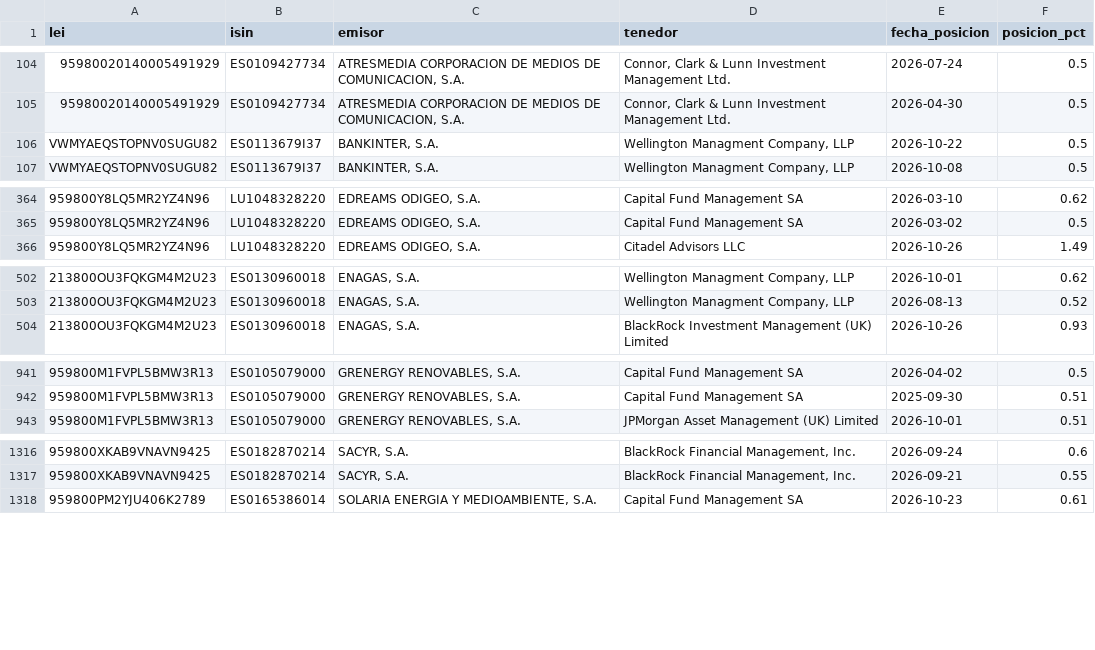
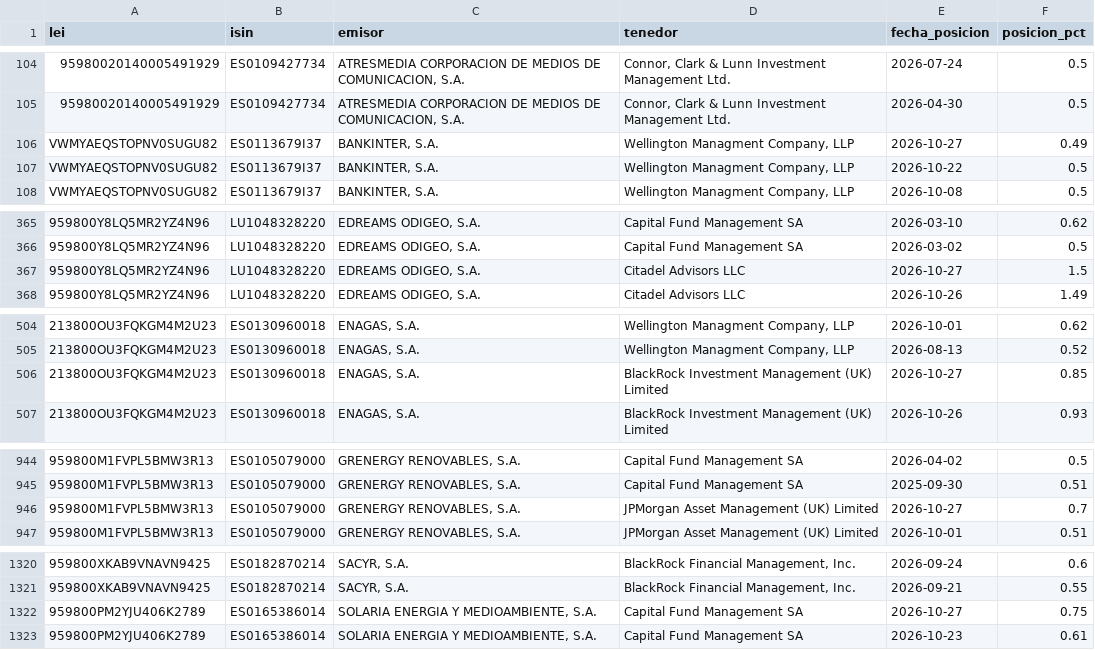
Before and after one commit to elespeculador-datos/ifg, a CSV file: docs/cortos/datos/serie.csv, drawn as a sheet; only a part is shown, gaps mark what is left out; the diff covers the shown part only; the diff names each change by its address in the sheet, - before the commit and + after, or states it on an @@ line.

```diff
--- a/docs/cortos/datos/serie.csv
+++ b/docs/cortos/datos/serie.csv
+row 106: VWMYAEQSTOPNV0SUGU82 | ES0113679I37 | BANKINTER, S.A. | Wellington Managment Company, LLP | 2026-10-27 | 0.49
+row 367: 959800Y8LQ5MR2YZ4N96 | LU1048328220 | EDREAMS ODIGEO, S.A. | Citadel Advisors LLC | 2026-10-27 | 1.5
+row 506: 213800OU3FQKGM4M2U23 | ES0130960018 | ENAGAS, S.A. | BlackRock Investment Management (UK) Limited | 2026-10-27 | 0.85
+row 946: 959800M1FVPL5BMW3R13 | ES0105079000 | GRENERGY RENOVABLES, S.A. | JPMorgan Asset Management (UK) Limited | 2026-10-27 | 0.7
+row 1322: 959800PM2YJU406K2789 | ES0165386014 | SOLARIA ENERGIA Y MEDIOAMBIENTE, S.A. | Capital Fund Management SA | 2026-10-27 | 0.75
```
Also changed, not shown: 3 added rows elsewhere in this file, docs/cortos/datos/cambios.csv, docs/cortos/datos/historial_cambios.csv, 6 other files.
